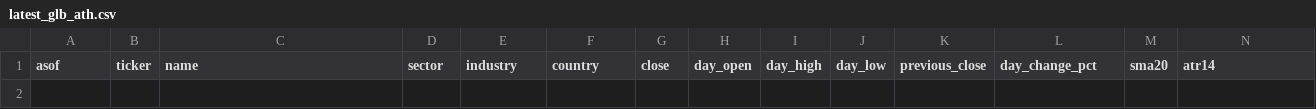
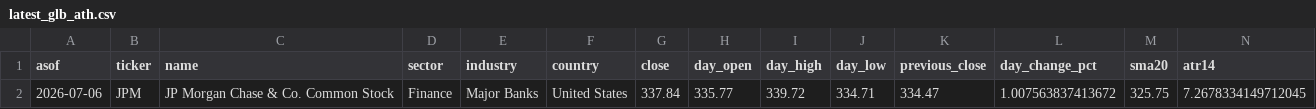
Before and after one commit to vmossini/radar-dashboard, a CSV file: latest_glb_ath.csv, drawn as a sheet; only a part is shown; rows hold the shown columns only; the diff names each change by its address in the sheet, - before the commit and + after, or states it on an @@ line.

```diff
--- a/latest_glb_ath.csv
+++ b/latest_glb_ath.csv
+row 2: 2026-07-06 | JPM | JP Morgan Chase & Co. Common Stock | Finance | Major Banks | United States | 337.84 | 335.77 | 339.72 | 334.71 | 334.47 | 1.007563837413672 | 325.75 | 7.2678334149712045
```
Also changed, not shown: latest_ticker_history.csv, signal_journal.csv, 4 other files.
